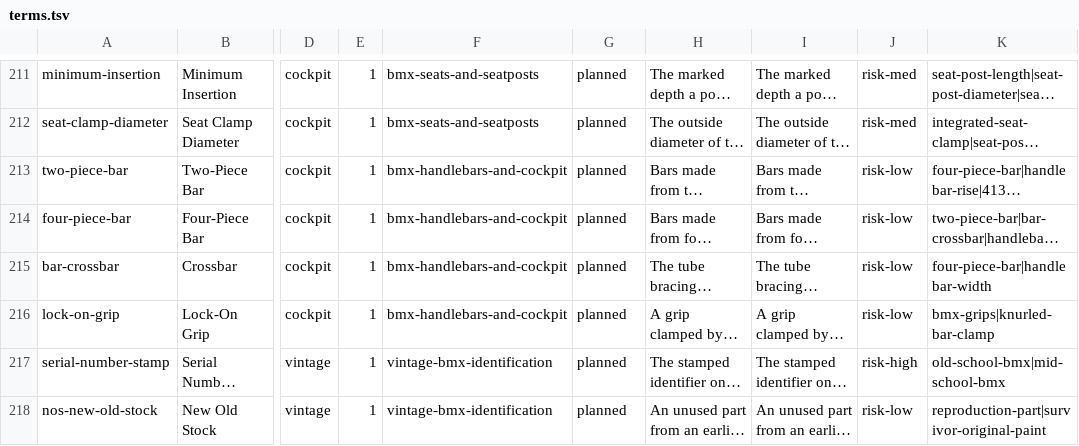
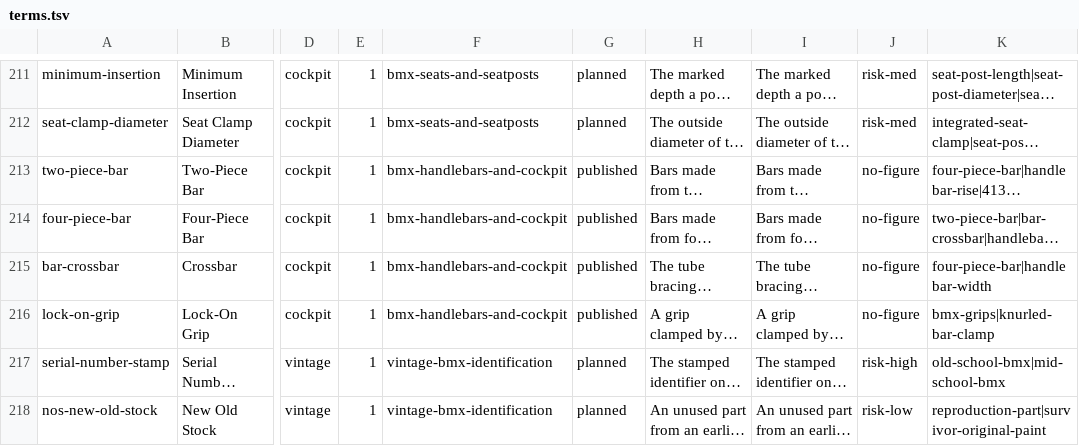
Before and after one commit to joe-mission/bmxpartsdepot.com, a TSV file: content-plan/terms.tsv, drawn as a sheet; only a part is shown, gaps mark what is left out; long unchanged cells end in …; the diff covers the shown part only; the diff names each change by its address in the sheet, - before the commit and + after, or states it on an @@ line.

```diff
--- a/content-plan/terms.tsv
+++ b/content-plan/terms.tsv
-G213:G216: planned
+G213:G216: published
-J213:J216: risk-low
+J213:J216: no-figure
```
Also changed, not shown: 34 edited cells elsewhere in this file, 10 other files.
